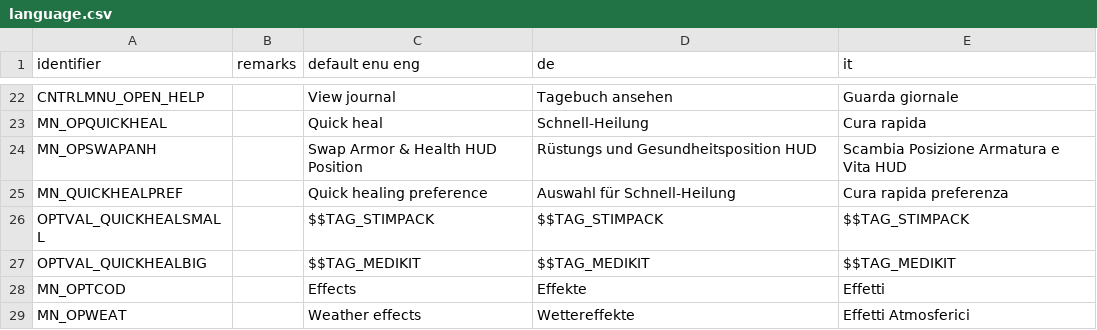
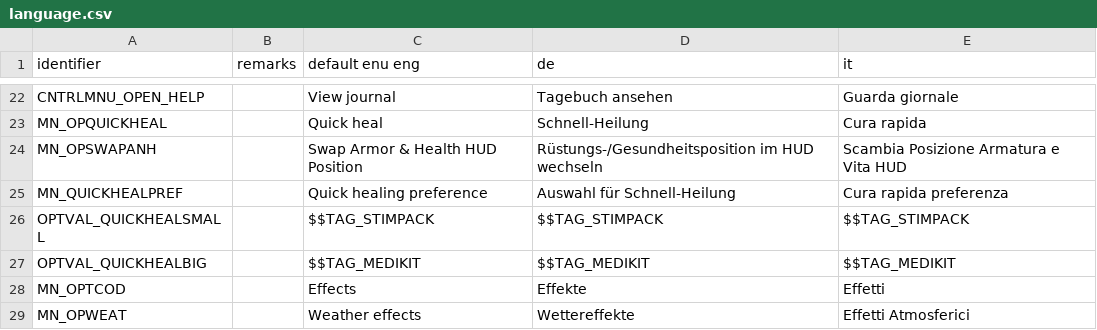
Before and after one commit to Realm667/Re-Releases, a CSV file: tcotd2/language.csv, drawn as a sheet; only a part is shown, gaps mark what is left out.

Commit message:
[TCotD2] Final loclization fixes in german

```diff
--- a/tcotd2/language.csv
+++ b/tcotd2/language.csv
@@ -23,3 +23,3 @@ CNTRLMNU_OPEN_HELP,,View journal,Tagebuch ansehen,Guarda giornale
 MN_OPQUICKHEAL,,Quick heal,Schnell-Heilung,Cura rapida
-MN_OPSWAPANH,,Swap Armor & Health HUD Position,Rüstungs und Gesundheitsposition HUD,Scambia Posizione Armatura e Vita HUD
+MN_OPSWAPANH,,Swap Armor & Health HUD Position,Rüstungs-/Gesundheitsposition im HUD wechseln,Scambia Posizione Armatura e Vita HUD
 MN_QUICKHEALPREF,,Quick healing preference,Auswahl für Schnell-Heilung,Cura rapida preferenza
```
